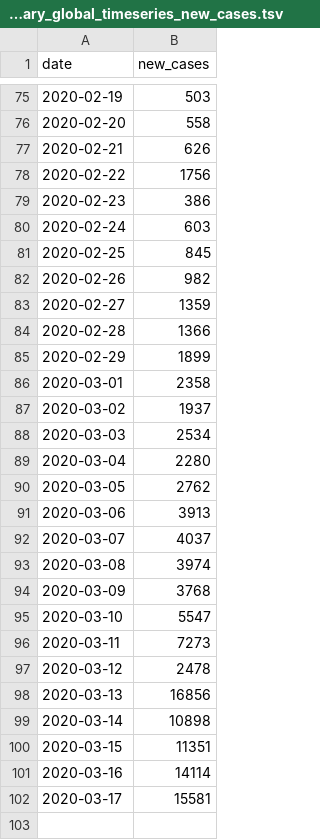
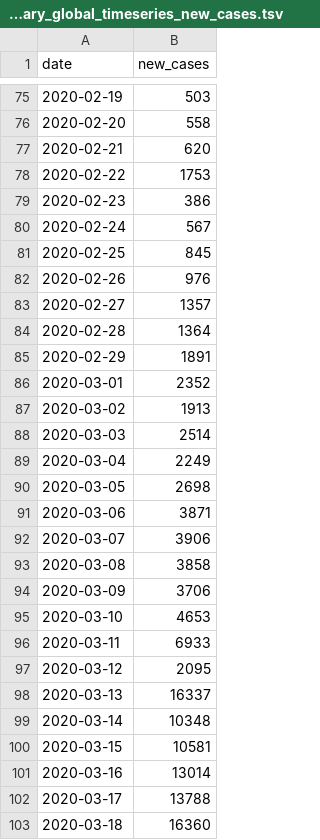
Before and after one commit to czbiohub-sf/EpiGen-COVID19, a TSV file: data/time_series/summary_global_timeseries_new_cases.tsv, drawn as a sheet; only a part is shown, gaps mark what is left out; the diff covers the shown part only.

```diff
--- a/data/time_series/summary_global_timeseries_new_cases.tsv
+++ b/data/time_series/summary_global_timeseries_new_cases.tsv
@@ -76,27 +76,28 @@ date	new_cases
 2020-02-20	558
-2020-02-21	626
-2020-02-22	1756
+2020-02-21	620
+2020-02-22	1753
 2020-02-23	386
-2020-02-24	603
+2020-02-24	567
 2020-02-25	845
-2020-02-26	982
-2020-02-27	1359
-2020-02-28	1366
-2020-02-29	1899
-2020-03-01	2358
-2020-03-02	1937
-2020-03-03	2534
-2020-03-04	2280
-2020-03-05	2762
-2020-03-06	3913
-2020-03-07	4037
-2020-03-08	3974
-2020-03-09	3768
-2020-03-10	5547
-2020-03-11	7273
-2020-03-12	2478
-2020-03-13	16856
-2020-03-14	10898
-2020-03-15	11351
-2020-03-16	14114
-2020-03-17	15581
+2020-02-26	976
+2020-02-27	1357
+2020-02-28	1364
+2020-02-29	1891
+2020-03-01	2352
+2020-03-02	1913
+2020-03-03	2514
+2020-03-04	2249
+2020-03-05	2698
+2020-03-06	3871
+2020-03-07	3906
+2020-03-08	3858
+2020-03-09	3706
+2020-03-10	4653
+2020-03-11	6933
+2020-03-12	2095
+2020-03-13	16337
+2020-03-14	10348
+2020-03-15	10581
+2020-03-16	13014
+2020-03-17	13788
+2020-03-18	16360
```
Also changed, not shown: 13 added rows and 15 edited cells elsewhere in this file, data/time_series/summary_global_timeseries_cumulative_cases.tsv, 2 other files.
